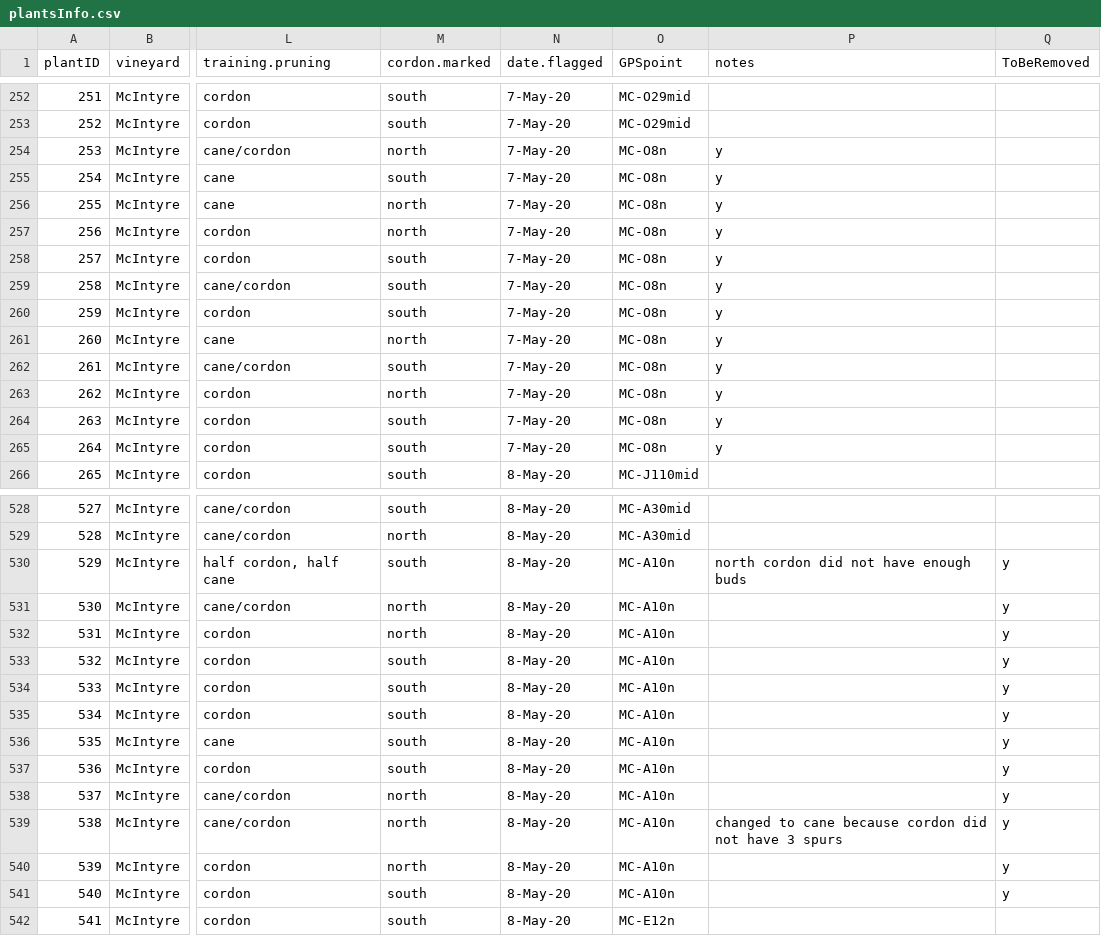
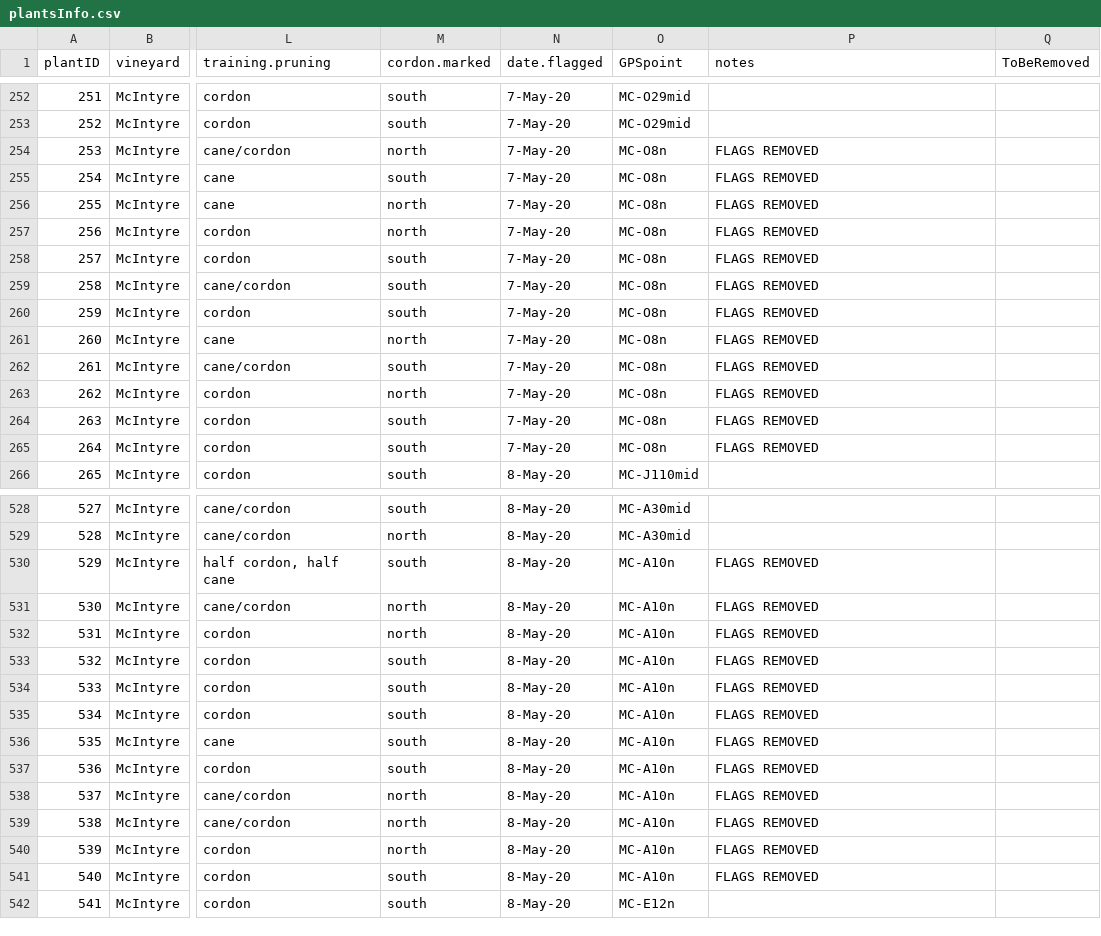
Before and after one commit to sandyie/cloned-bcvin, a CSV file: fieldwork/plantsInfo.csv, drawn as a sheet; only a part is shown, gaps mark what is left out; the diff covers the shown part only; the diff names each change by its address in the sheet, - before the commit and + after, or states it on an @@ line.

```diff
--- a/fieldwork/plantsInfo.csv
+++ b/fieldwork/plantsInfo.csv
-P254:P265 (notes): y
+P254:P265 (notes): FLAGS REMOVED
-P530 (notes): north cordon did not have enough buds
+P530 (notes): FLAGS REMOVED
-Q530:Q541 (ToBeRemoved): y
+Q530:Q541 (ToBeRemoved): (empty)
-P531:P538 (notes): (empty)
+P531:P538 (notes): FLAGS REMOVED
-P539 (notes): changed to cane because cordon did not have 3 spurs
+P539 (notes): FLAGS REMOVED
-P540:P541 (notes): (empty)
+P540:P541 (notes): FLAGS REMOVED
```
Also changed, not shown: 85 edited cells elsewhere in this file.
